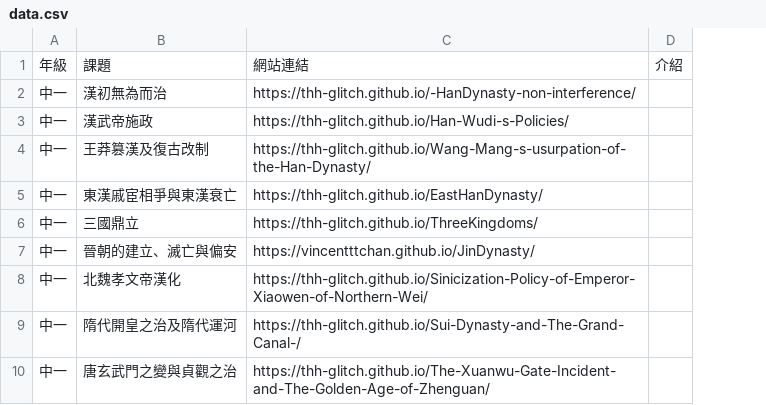
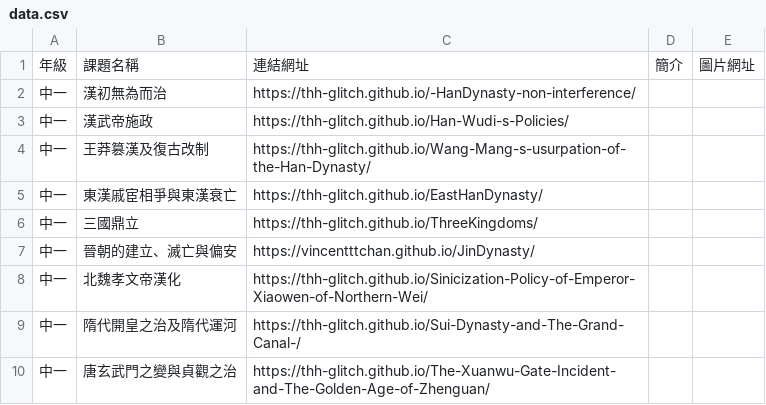
Before and after one commit to thh-glitch/ChineseHistoryInteractiveWebsite, a CSV file: data.csv, drawn as a sheet; only a part is shown; removed rows and columns are numbered as before the commit, all else as after; the diff names each change by its address in the sheet, - before the commit and + after, or states it on an @@ line.

```diff
--- a/data.csv
+++ b/data.csv
-column D, row 1: 介紹
+column D, row 1: 簡介
+column E, row 1: 圖片網址
-B1: 課題
+B1: 課題名稱
-C1: 網站連結
+C1: 連結網址
```
